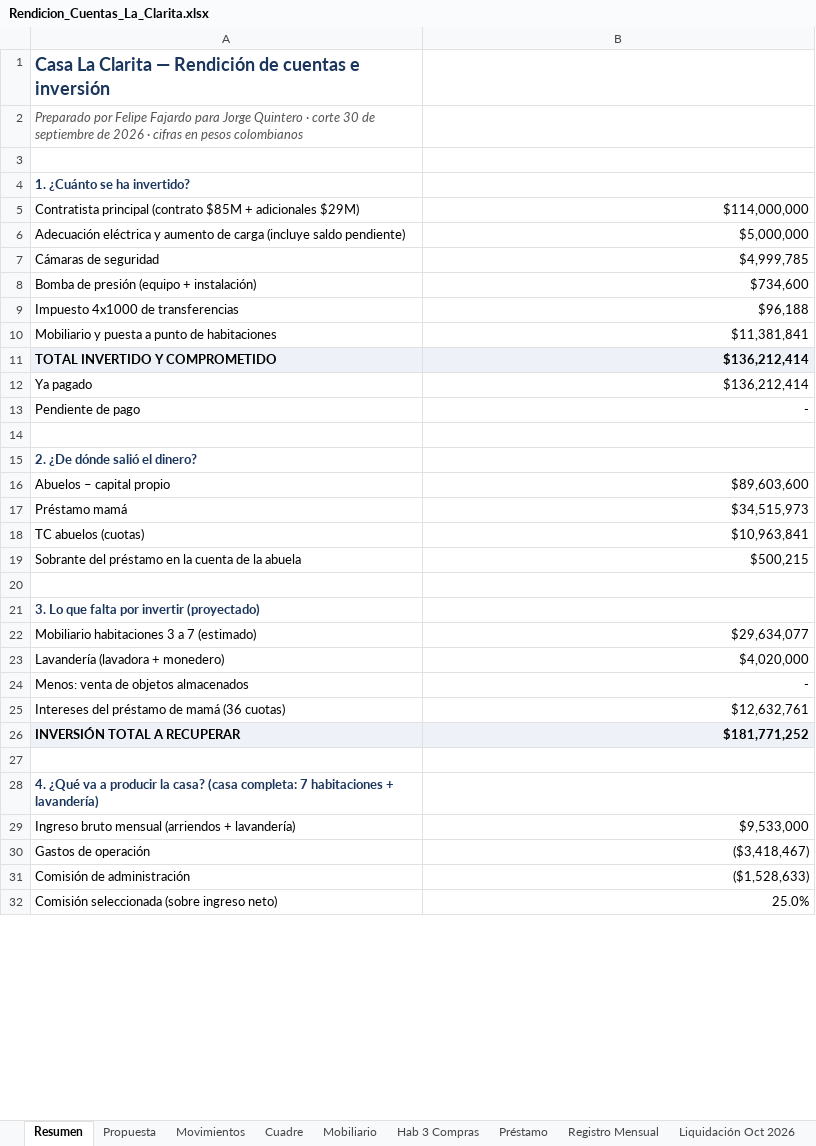
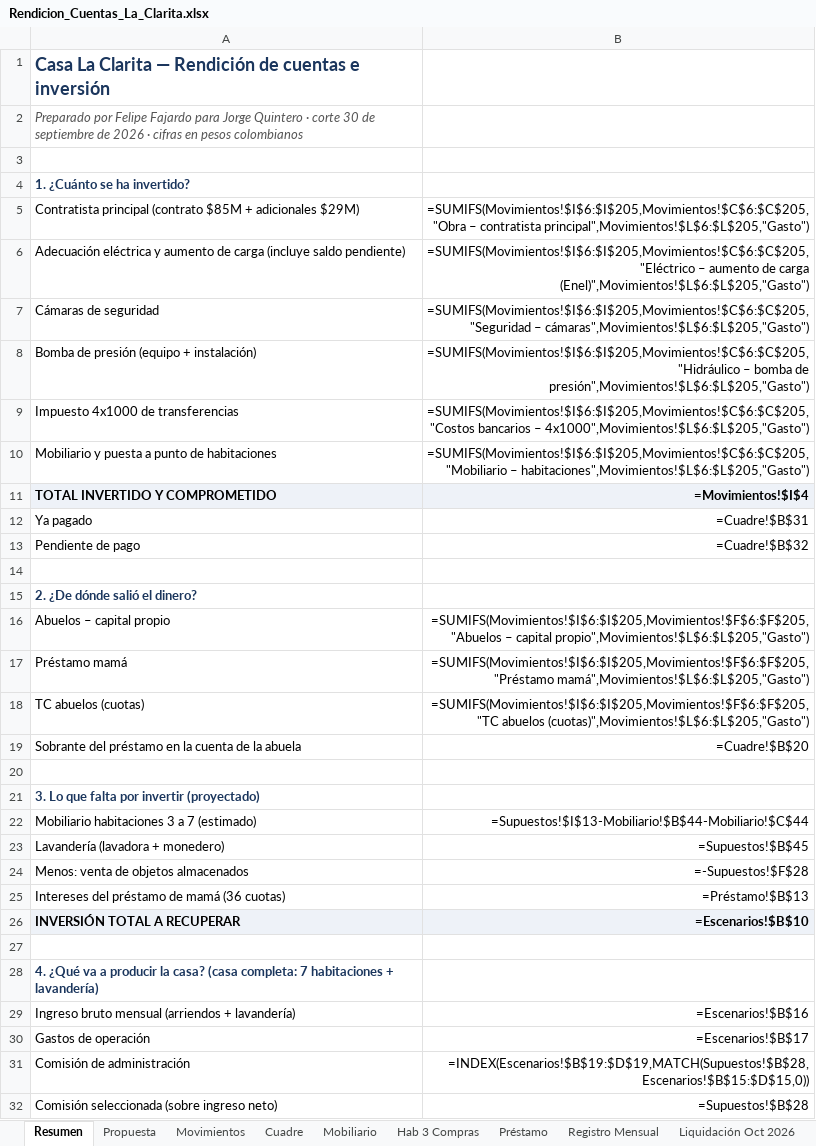
Before and after one commit to FelipeFQ/proyecto-de-vida, an Excel workbook: finanzas/clarita/Rendicion_Cuentas_La_Clarita.xlsx, sheet Resumen, drawn as a sheet; only a part is shown; values as stored, in another font and other column widths than the file's, no borders; formulas without a stored value are shown as written; the diff covers the shown part only; the diff names each change by its address in the sheet, - before the commit and + after, or states it on an @@ line.

```diff
--- a/finanzas/clarita/Rendicion_Cuentas_La_Clarita.xlsx (sheet Resumen)
+++ b/finanzas/clarita/Rendicion_Cuentas_La_Clarita.xlsx (sheet Resumen)
-B5: $114,000,000
+B5: =SUMIFS(Movimientos!$I$6:$I$205,Movimientos!$C$6:$C$205,"Obra – contratista principal",Movimientos!$L$6:$L$205,"Gasto")
-B6: $5,000,000
+B6: =SUMIFS(Movimientos!$I$6:$I$205,Movimientos!$C$6:$C$205,"Eléctrico – aumento de carga (Enel)",Movimientos!$L$6:$L$205,"Gasto")
-B7: $4,999,785
+B7: =SUMIFS(Movimientos!$I$6:$I$205,Movimientos!$C$6:$C$205,"Seguridad – cámaras",Movimientos!$L$6:$L$205,"Gasto")
-B8: $734,600
+B8: =SUMIFS(Movimientos!$I$6:$I$205,Movimientos!$C$6:$C$205,"Hidráulico – bomba de presión",Movimientos!$L$6:$L$205,"Gasto")
-B9: $96,188
+B9: =SUMIFS(Movimientos!$I$6:$I$205,Movimientos!$C$6:$C$205,"Costos bancarios – 4x1000",Movimientos!$L$6:$L$205,"Gasto")
-B10: $11,381,841
+B10: =SUMIFS(Movimientos!$I$6:$I$205,Movimientos!$C$6:$C$205,"Mobiliario – habitaciones",Movimientos!$L$6:$L$205,"Gasto")
-B11: $136,212,414
+B11: =Movimientos!$I$4
-B12: $136,212,414
+B12: =Cuadre!$B$31
-B13: -
+B13: =Cuadre!$B$32
-B16: $89,603,600
+B16: =SUMIFS(Movimientos!$I$6:$I$205,Movimientos!$F$6:$F$205,"Abuelos – capital propio",Movimientos!$L$6:$L$205,"Gasto")
-B17: $34,515,973
+B17: =SUMIFS(Movimientos!$I$6:$I$205,Movimientos!$F$6:$F$205,"Préstamo mamá",Movimientos!$L$6:$L$205,"Gasto")
-B18: $10,963,841
+B18: =SUMIFS(Movimientos!$I$6:$I$205,Movimientos!$F$6:$F$205,"TC abuelos (cuotas)",Movimientos!$L$6:$L$205,"Gasto")
-B19: $500,215
+B19: =Cuadre!$B$20
-B22: $29,634,077
+B22: =Supuestos!$I$13-Mobiliario!$B$44-Mobiliario!$C$44
-B23: $4,020,000
+B23: =Supuestos!$B$45
-B24: -
+B24: =-Supuestos!$F$28
-B25: $12,632,761
+B25: =Préstamo!$B$13
-B26: $181,771,252
+B26: =Escenarios!$B$10
-B29: $9,533,000
+B29: =Escenarios!$B$16
-B30: ($3,418,467)
+B30: =Escenarios!$B$17
-B31: ($1,528,633)
+B31: =INDEX(Escenarios!$B$19:$D$19,MATCH(Supuestos!$B$28,Escenarios!$B$15:$D$15,0))
-B32: 25.0%
+B32: =Supuestos!$B$28
```
Also changed, not shown: 12 edited cells elsewhere in this sheet, sheet Flujo Proyectado, sheet Movimientos, sheet Registro Mensual, sheet Préstamo, sheet Hab 3 Compras, sheet Escenarios, 7 more sheets, other sheet tabs, 3 other files.
